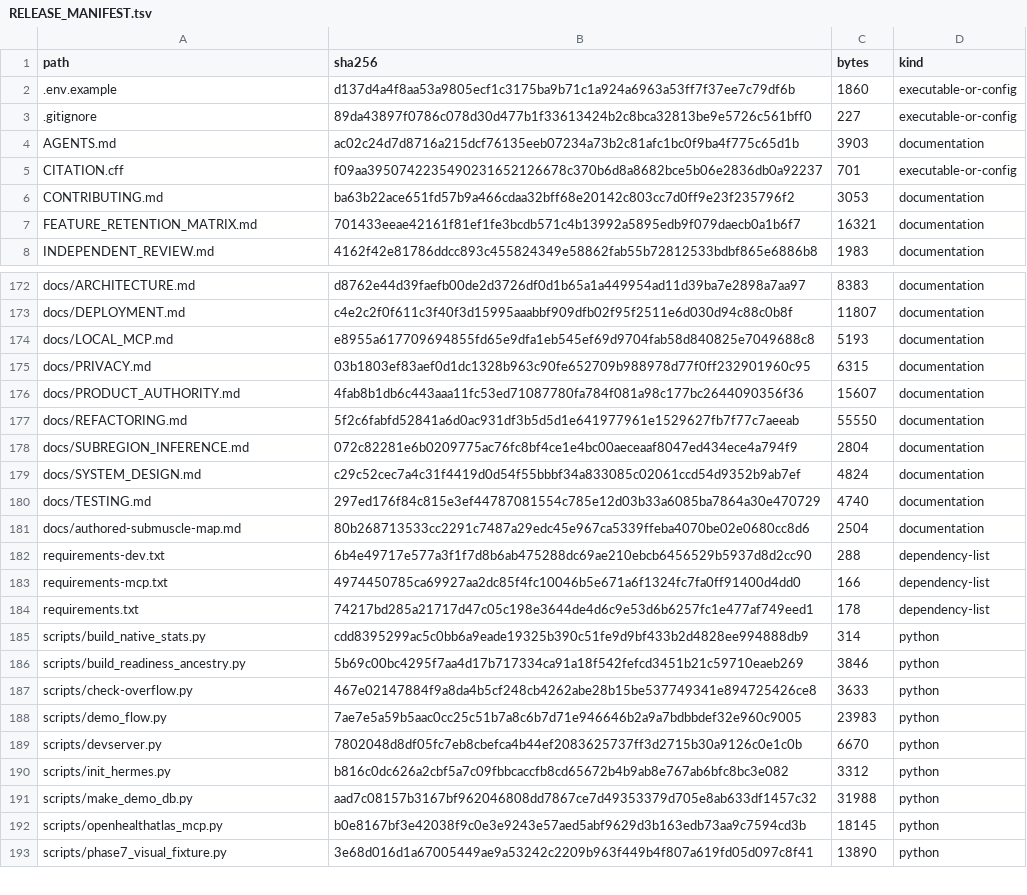
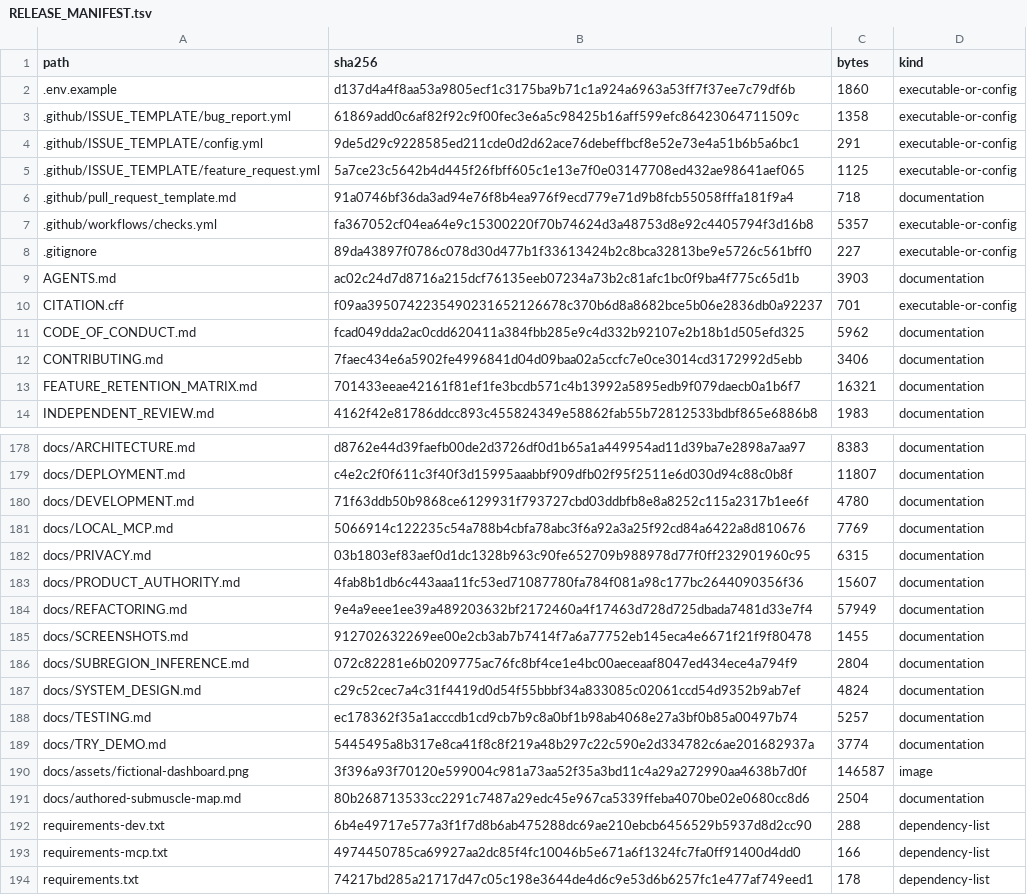
Before and after one commit to kajeesan/Open-Health-Atlas, a TSV file: RELEASE_MANIFEST.tsv, drawn as a sheet; only a part is shown, gaps mark what is left out; the shorter side is filled out with more unchanged rows; the diff covers the shown part only.

```diff
--- a/RELEASE_MANIFEST.tsv
+++ b/RELEASE_MANIFEST.tsv
@@ -2,2 +2,7 @@ path	sha256	bytes	kind
 .env.example	d137d4a4f8aa53a9805ecf1c3175ba9b71c1a924a6963a53ff7f37ee7c79df6b	1860	executable-or-config
+.github/ISSUE_TEMPLATE/bug_report.yml	61869add0c6af82f92c9f00fec3e6a5c98425b16aff599efc86423064711509c	1358	executable-or-config
+.github/ISSUE_TEMPLATE/config.yml	9de5d29c9228585ed211cde0d2d62ace76debeffbcf8e52e73e4a51b6b5a6bc1	291	executable-or-config
+.github/ISSUE_TEMPLATE/feature_request.yml	5a7ce23c5642b4d445f26fbff605c1e13e7f0e03147708ed432ae98641aef065	1125	executable-or-config
+.github/pull_request_template.md	91a0746bf36da3ad94e76f8b4ea976f9ecd779e71d9b8fcb55058fffa181f9a4	718	documentation
+.github/workflows/checks.yml	fa367052cf04ea64e9c15300220f70b74624d3a48753d8e92c4405794f3d16b8	5357	executable-or-config
 .gitignore	89da43897f0786c078d30d477b1f33613424b2c8bca32813be9e5726c561bff0	227	executable-or-config
@@ -5,3 +10,4 @@ AGENTS.md	ac02c24d7d8716a215dcf76135eeb07234a73b2c81afc1bc0f9ba4f775c65d1b	3903
 CITATION.cff	f09aa3950742235490231652126678c370b6d8a8682bce5b06e2836db0a92237	701	executable-or-config
-CONTRIBUTING.md	ba63b22ace651fd57b9a466cdaa32bff68e20142c803cc7d0ff9e23f235796f2	3053	documentation
+CODE_OF_CONDUCT.md	fcad049dda2ac0cdd620411a384fbb285e9c4d332b92107e2b18b1d505efd325	5962	documentation
+CONTRIBUTING.md	7faec434e6a5902fe4996841d04d09baa02a5ccfc7e0ce3014cd3172992d5ebb	3406	documentation
 FEATURE_RETENTION_MATRIX.md	701433eeae42161f81ef1fe3bcdb571c4b13992a5895edb9f079daecb0a1b6f7	16321	documentation
@@ -173,9 +179,13 @@ docs/ARCHITECTURE.md	d8762e44d39faefb00de2d3726df0d1b65a1a449954ad11d39ba7e2898a
 docs/DEPLOYMENT.md	c4e2c2f0f611c3f40f3d15995aaabbf909dfb02f95f2511e6d030d94c88c0b8f	11807	documentation
-docs/LOCAL_MCP.md	e8955a617709694855fd65e9dfa1eb545ef69d9704fab58d840825e7049688c8	5193	documentation
+docs/DEVELOPMENT.md	71f63ddb50b9868ce6129931f793727cbd03ddbfb8e8a8252c115a2317b1ee6f	4780	documentation
+docs/LOCAL_MCP.md	5066914c122235c54a788b4cbfa78abc3f6a92a3a25f92cd84a6422a8d810676	7769	documentation
 docs/PRIVACY.md	03b1803ef83aef0d1dc1328b963c90fe652709b988978d77f0ff232901960c95	6315	documentation
 docs/PRODUCT_AUTHORITY.md	4fab8b1db6c443aaa11fc53ed71087780fa784f081a98c177bc2644090356f36	15607	documentation
-docs/REFACTORING.md	5f2c6fabfd52841a6d0ac931df3b5d5d1e641977961e1529627fb7f77c7aeeab	55550	documentation
+docs/REFACTORING.md	9e4a9eee1ee39a489203632bf2172460a4f17463d728d725dbada7481d33e7f4	57949	documentation
+docs/SCREENSHOTS.md	912702632269ee00e2cb3ab7b7414f7a6a77752eb145eca4e6671f21f9f80478	1455	documentation
 docs/SUBREGION_INFERENCE.md	072c82281e6b0209775ac76fc8bf4ce1e4bc00aeceaaf8047ed434ece4a794f9	2804	documentation
 docs/SYSTEM_DESIGN.md	c29c52cec7a4c31f4419d0d54f55bbbf34a833085c02061ccd54d9352b9ab7ef	4824	documentation
-docs/TESTING.md	297ed176f84c815e3ef44787081554c785e12d03b33a6085ba7864a30e470729	4740	documentation
+docs/TESTING.md	ec178362f35a1acccdb1cd9cb7b9c8a0bf1b98ab4068e27a3bf0b85a00497b74	5257	documentation
+docs/TRY_DEMO.md	5445495a8b317e8ca41f8c8f219a48b297c22c590e2d334782c6ae201682937a	3774	documentation
+docs/assets/fictional-dashboard.png	3f396a93f70120e599004c981a73aa52f35a3bd11c4a29a272990aa4638b7d0f	146587	image
 docs/authored-submuscle-map.md	80b268713533cc2291c7487a29edc45e967ca5339ffeba4070be02e0680cc8d6	2504	documentation
```
Also changed, not shown: 12 edited cells elsewhere in this file, 20 other files.
